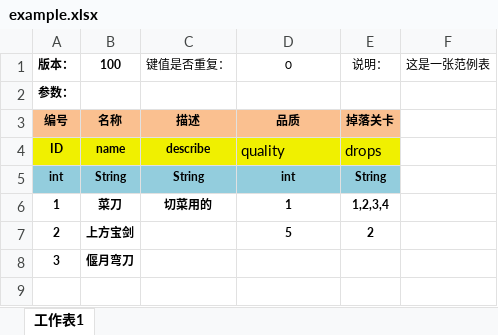
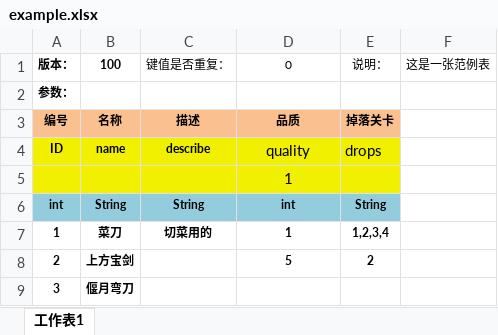
Before and after one commit to youlanhai/ExcelToCode, an Excel workbook: samples/direct-mode/excels/example.xlsx, sheet 工作表1, drawn as a sheet; values as stored, in another font and other column widths than the file's, no borders; the diff names each change by its address in the sheet, - before the commit and + after, or states it on an @@ line.

```diff
--- a/samples/direct-mode/excels/example.xlsx (sheet 工作表1)
+++ b/samples/direct-mode/excels/example.xlsx (sheet 工作表1)
-D4 alignment: left
+D4 alignment: center
+row 5:  |  |  | 1
```
Also changed, not shown: 7 other files.
